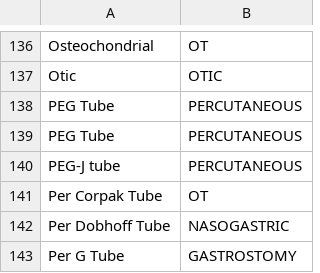
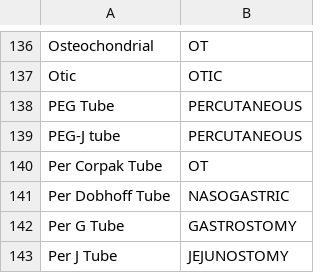
Before and after one commit to ARCH-commons/i2p-transform, a CSV file: curated_data/route_map.csv, drawn as a sheet; only a part is shown, gaps mark what is left out; the shorter side is filled out with more unchanged rows.

```diff
--- a/curated_data/route_map.csv
+++ b/curated_data/route_map.csv
@@ -138,3 +138,2 @@ Otic,OTIC
 PEG Tube,PERCUTANEOUS
-PEG Tube,PERCUTANEOUS
 PEG-J tube,PERCUTANEOUS
```
Also changed, not shown: 5 other files.
